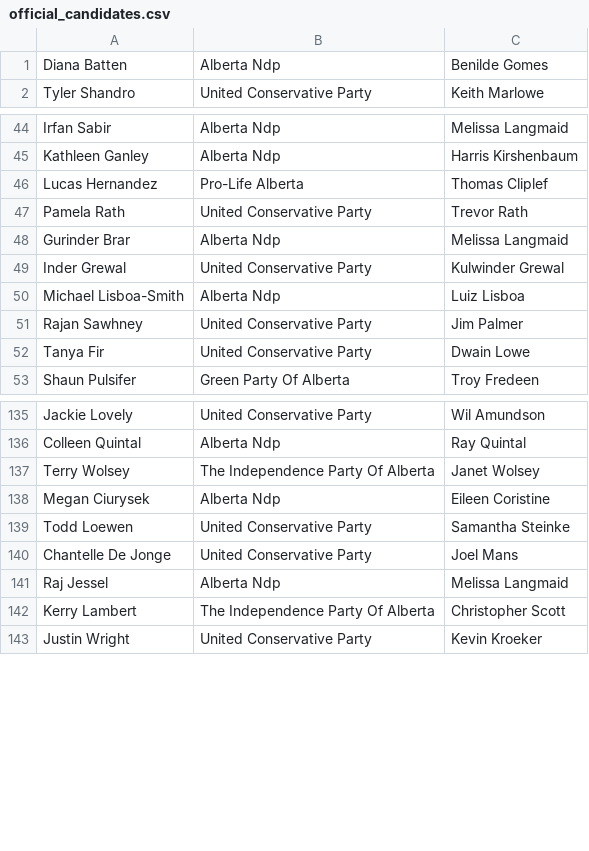
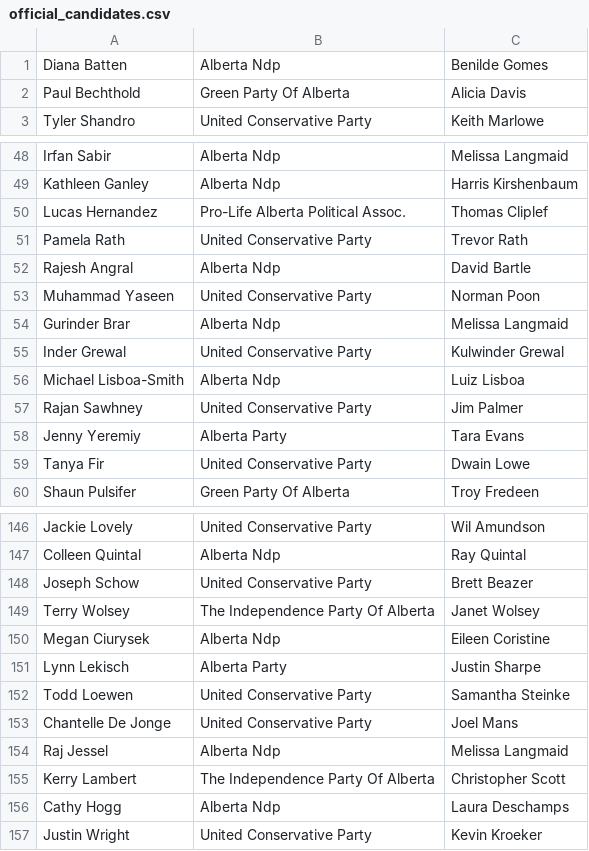
Before and after one commit to mcbeanit/Alberta, a CSV file: official_candidates.csv, drawn as a sheet; only a part is shown, gaps mark what is left out; the diff covers the shown part only.

Commit message:
export candidate list ab_candidats.csv (latest may 9, 2023)

```diff
--- a/official_candidates.csv
+++ b/official_candidates.csv
@@ -1,2 +1,3 @@
 Diana Batten	Alberta Ndp	Benilde Gomes
+Paul Bechthold	Green Party Of Alberta	Alicia Davis
 Tyler Shandro	United Conservative Party	Keith Marlowe
@@ -45,4 +49,6 @@ Irfan Sabir	Alberta Ndp	Melissa Langmaid
 Kathleen Ganley	Alberta Ndp	Harris Kirshenbaum
-Lucas Hernandez	Pro-Life Alberta	Thomas Cliplef
+Lucas Hernandez	Pro-Life Alberta Political Assoc.	Thomas Cliplef
 Pamela Rath	United Conservative Party	Trevor Rath
+Rajesh Angral	Alberta Ndp	David Bartle
+Muhammad Yaseen	United Conservative Party	Norman Poon
 Gurinder Brar	Alberta Ndp	Melissa Langmaid
@@ -51,2 +57,3 @@ Michael Lisboa-Smith	Alberta Ndp	Luiz Lisboa
 Rajan Sawhney	United Conservative Party	Jim Palmer
+Jenny Yeremiy	Alberta Party	Tara Evans
 Tanya Fir	United Conservative Party	Dwain Lowe
@@ -136,4 +147,6 @@ Jackie Lovely	United Conservative Party	Wil Amundson
 Colleen Quintal	Alberta Ndp	Ray Quintal
+Joseph Schow	United Conservative Party	Brett Beazer
 Terry Wolsey	The Independence Party Of Alberta	Janet Wolsey
 Megan Ciurysek	Alberta Ndp	Eileen Coristine
+Lynn Lekisch	Alberta Party	Justin Sharpe
 Todd Loewen	United Conservative Party	Samantha Steinke
@@ -142,2 +155,3 @@ Raj Jessel	Alberta Ndp	Melissa Langmaid
 Kerry Lambert	The Independence Party Of Alberta	Christopher Scott
+Cathy Hogg	Alberta Ndp	Laura Deschamps
 Justin Wright	United Conservative Party	Kevin Kroeker
```
Also changed, not shown: 13 added rows and 1 edited cell elsewhere in this file, ab_candidates.csv.
